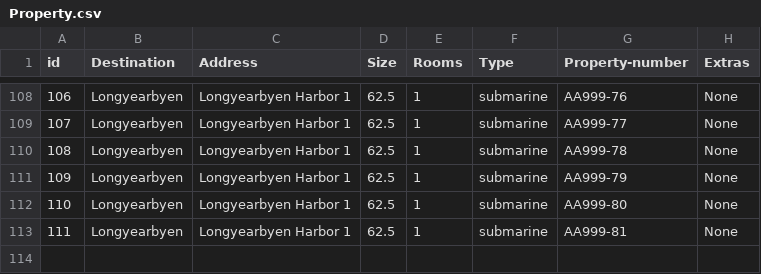
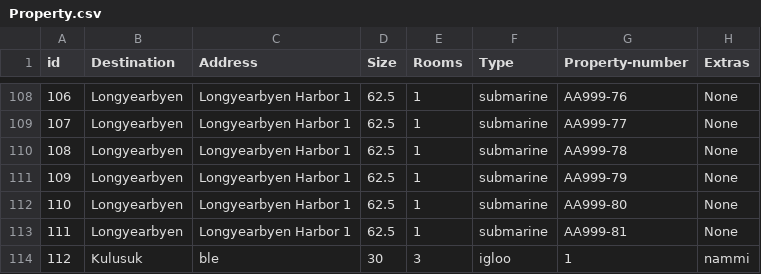
Before and after one commit to lsig/NaNairverkefni, a CSV file: NaN_Program/CSV_Files/Property.csv, drawn as a sheet; only a part is shown, gaps mark what is left out.

Commit message:
ble

```diff
--- a/NaN_Program/CSV_Files/Property.csv
+++ b/NaN_Program/CSV_Files/Property.csv
@@ -113 +113,2 @@ id,Destination,Address,Size,Rooms,Type,Property-number,Extras
 111,Longyearbyen,Longyearbyen Harbor 1,62.5,1,submarine,AA999-81,None
+112,Kulusuk,ble,30,3,igloo,1,nammi
```
